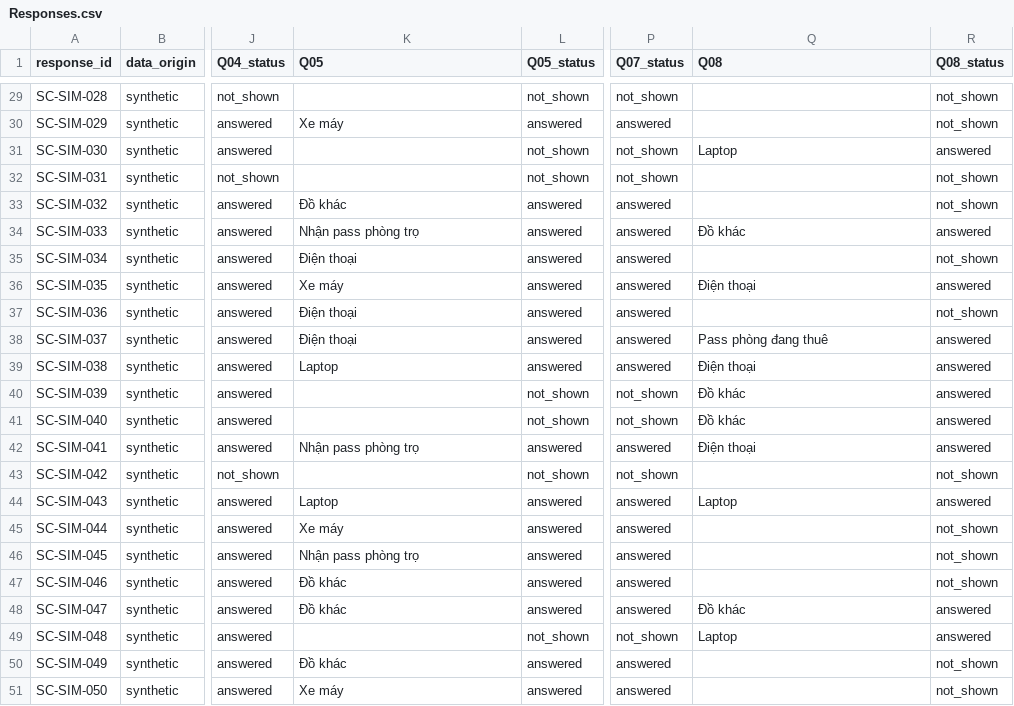
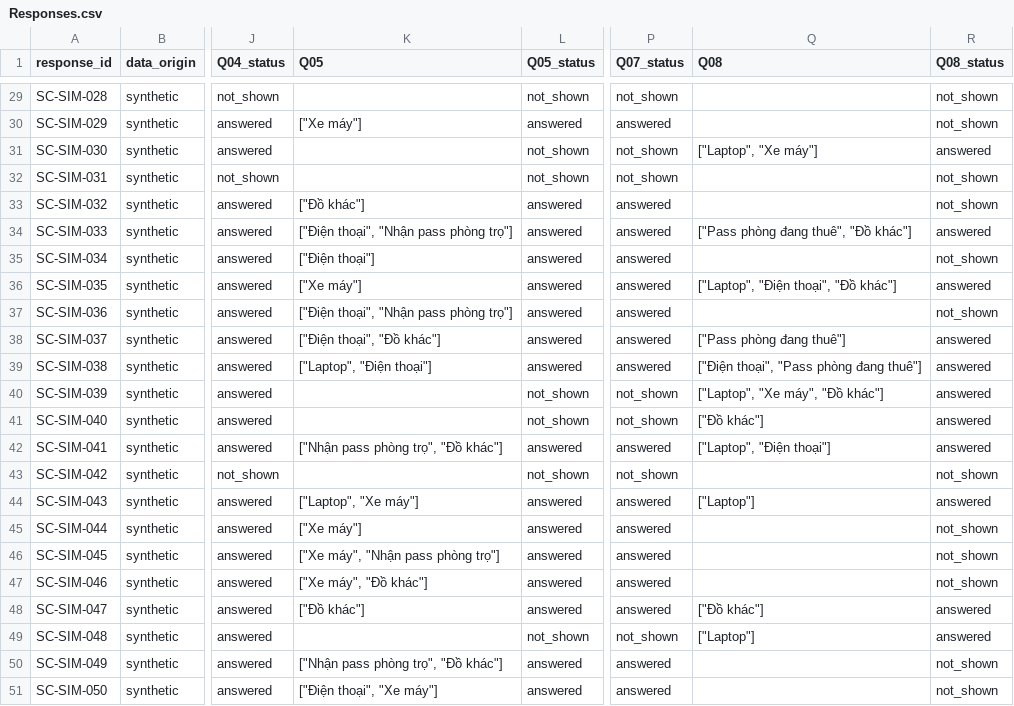
Before and after one commit to SirNotFunny/SecondChance, a CSV file: fake_data/Responses.csv, drawn as a sheet; only a part is shown, gaps mark what is left out; the diff covers the shown part only; the diff names each change by its address in the sheet, - before the commit and + after, or states it on an @@ line.

Commit message:
fix(survey): ghi nhận nhiều danh mục mua bán
Agent-Session: a805ac88-eee9-487f-b8b2-66f5811d5276

```diff
--- a/fake_data/Responses.csv
+++ b/fake_data/Responses.csv
-K30 (Q05): Xe máy
+K30 (Q05): ["Xe máy"]
-Q31 (Q08): Laptop
+Q31 (Q08): ["Laptop", "Xe máy"]
-K33 (Q05): Đồ khác
+K33 (Q05): ["Đồ khác"]
-K34 (Q05): Nhận pass phòng trọ
+K34 (Q05): ["Điện thoại", "Nhận pass phòng trọ"]
-Q34 (Q08): Đồ khác
+Q34 (Q08): ["Pass phòng đang thuê", "Đồ khác"]
-K35 (Q05): Điện thoại
+K35 (Q05): ["Điện thoại"]
-K36 (Q05): Xe máy
+K36 (Q05): ["Xe máy"]
-Q36 (Q08): Điện thoại
+Q36 (Q08): ["Laptop", "Điện thoại", "Đồ khác"]
-K37 (Q05): Điện thoại
+K37 (Q05): ["Điện thoại", "Nhận pass phòng trọ"]
-K38 (Q05): Điện thoại
+K38 (Q05): ["Điện thoại", "Đồ khác"]
-Q38 (Q08): Pass phòng đang thuê
+Q38 (Q08): ["Pass phòng đang thuê"]
-K39 (Q05): Laptop
+K39 (Q05): ["Laptop", "Điện thoại"]
-Q39 (Q08): Điện thoại
+Q39 (Q08): ["Điện thoại", "Pass phòng đang thuê"]
-Q40 (Q08): Đồ khác
+Q40 (Q08): ["Laptop", "Xe máy", "Đồ khác"]
-Q41 (Q08): Đồ khác
+Q41 (Q08): ["Đồ khác"]
-K42 (Q05): Nhận pass phòng trọ
+K42 (Q05): ["Nhận pass phòng trọ", "Đồ khác"]
-Q42 (Q08): Điện thoại
+Q42 (Q08): ["Laptop", "Điện thoại"]
-K44 (Q05): Laptop
+K44 (Q05): ["Laptop", "Xe máy"]
-Q44 (Q08): Laptop
+Q44 (Q08): ["Laptop"]
-K45 (Q05): Xe máy
+K45 (Q05): ["Xe máy"]
-K46 (Q05): Nhận pass phòng trọ
+K46 (Q05): ["Xe máy", "Nhận pass phòng trọ"]
-K47 (Q05): Đồ khác
+K47 (Q05): ["Xe máy", "Đồ khác"]
-K48 (Q05): Đồ khác
+K48 (Q05): ["Đồ khác"]
-Q48 (Q08): Đồ khác
+Q48 (Q08): ["Đồ khác"]
-Q49 (Q08): Laptop
+Q49 (Q08): ["Laptop"]
-K50 (Q05): Đồ khác
+K50 (Q05): ["Nhận pass phòng trọ", "Đồ khác"]
-K51 (Q05): Xe máy
+K51 (Q05): ["Điện thoại", "Xe máy"]
```
Also changed, not shown: 23 edited cells elsewhere in this file, 9 other files.
